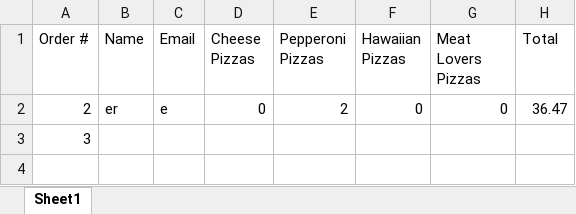
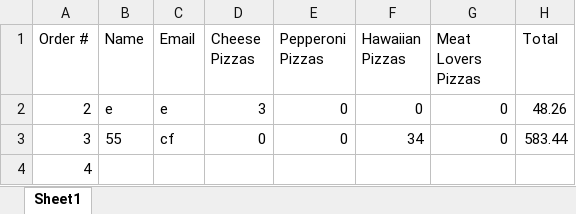
Before and after one commit to dac0d3/pythonWarriors, an Excel workbook: customerTransactions.xlsx, sheet Sheet1, drawn as a sheet; values as stored, in another font and other column widths than the file's, no borders; the diff names each change by its address in the sheet, - before the commit and + after, or states it on an @@ line.

```diff
--- a/customerTransactions.xlsx (sheet Sheet1)
+++ b/customerTransactions.xlsx (sheet Sheet1)
-B2 (Name): er
+B2 (Name): e
-D2 (Cheese Pizzas): 0
+D2 (Cheese Pizzas): 3
-E2 (Pepperoni Pizzas): 2
+E2 (Pepperoni Pizzas): 0
-H2 (Total): 36.47
+H2 (Total): 48.26
-B3 (Name): (empty)
+B3 (Name): 55
-C3 (Email): (empty)
+C3 (Email): cf
-D3 (Cheese Pizzas): (empty)
+D3 (Cheese Pizzas): 0
-E3 (Pepperoni Pizzas): (empty)
+E3 (Pepperoni Pizzas): 0
-F3 (Hawaiian Pizzas): (empty)
+F3 (Hawaiian Pizzas): 34
-G3 (Meat Lovers Pizzas): (empty)
+G3 (Meat Lovers Pizzas): 0
-H3 (Total): (empty)
+H3 (Total): 583.44
+row 4: 4
```
Also changed, not shown: pythonParlorInventory.xlsx, 4 other files.
